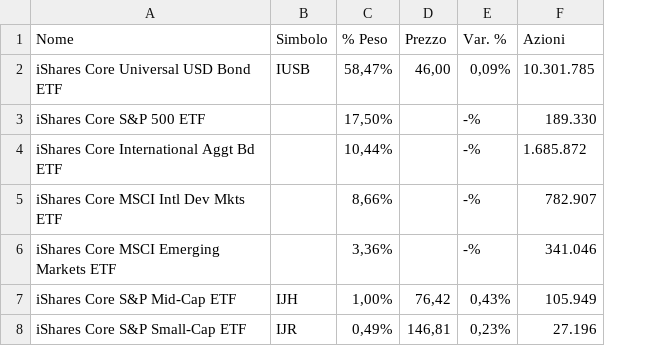
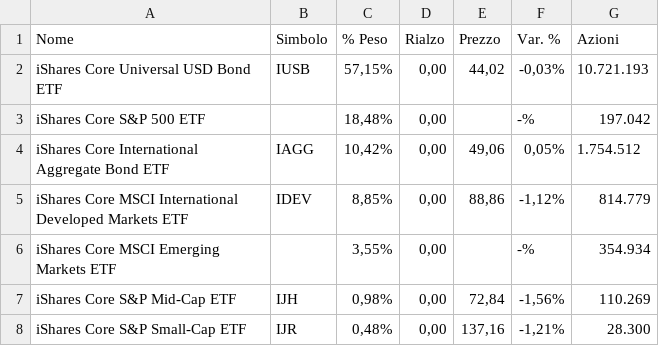
Before and after one commit to Giorgiogoldoni/MONITOR, a CSV file: data/manual/AOK.csv, drawn as a sheet; removed rows and columns are numbered as before the commit, all else as after; the diff names each change by its address in the sheet, - before the commit and + after, or states it on an @@ line.

Commit message:
data: upload AOK.csv 2026-10-07

```diff
--- a/data/manual/AOK.csv
+++ b/data/manual/AOK.csv
+column D (Rialzo), rows 2-3: 0,00 | 0,00; rows 6-8: all 0,00
-C2 (% Peso): 58,47%
+C2 (% Peso): 57,15%
-E2 (Prezzo): 46,00
+E2 (Prezzo): 44,02
-F2 (Var. %): 0,09%
+F2 (Var. %): -0,03%
-G2 (Azioni): 10.301.785
+G2 (Azioni): 10.721.193
-C3 (% Peso): 17,50%
+C3 (% Peso): 18,48%
-G3 (Azioni): 189.330
+G3 (Azioni): 197.042
-row 4: iShares Core International Aggt Bd ETF |  | 10,44% |  | -% | 1.685.872
-row 5: iShares Core MSCI Intl Dev Mkts ETF |  | 8,66% |  | -% | 782.907
+row 4: iShares Core International Aggregate Bond ETF | IAGG | 10,42% | 0,00 | 49,06 | 0,05% | 1.754.512
+row 5: iShares Core MSCI International Developed Markets ETF | IDEV | 8,85% | 0,00 | 88,86 | -1,12% | 814.779
-C6 (% Peso): 3,36%
+C6 (% Peso): 3,55%
-G6 (Azioni): 341.046
+G6 (Azioni): 354.934
-C7 (% Peso): 1,00%
+C7 (% Peso): 0,98%
-E7 (Prezzo): 76,42
+E7 (Prezzo): 72,84
-F7 (Var. %): 0,43%
+F7 (Var. %): -1,56%
-G7 (Azioni): 105.949
+G7 (Azioni): 110.269
-C8 (% Peso): 0,49%
+C8 (% Peso): 0,48%
-E8 (Prezzo): 146,81
+E8 (Prezzo): 137,16
-F8 (Var. %): 0,23%
+F8 (Var. %): -1,21%
-G8 (Azioni): 27.196
+G8 (Azioni): 28.300
```
